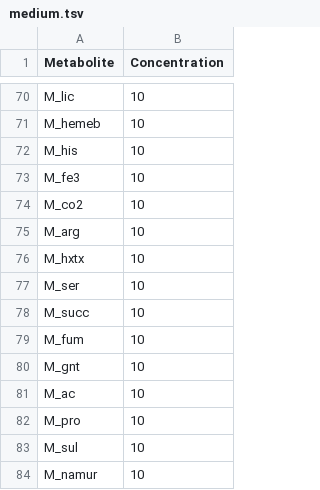
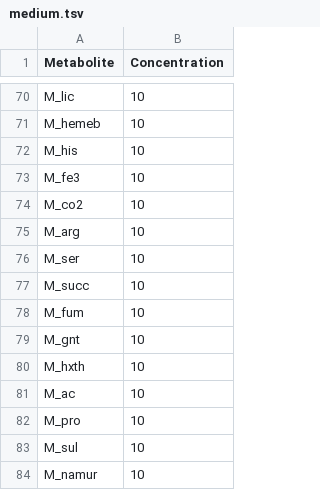
Before and after one commit to SysBioInra/RBApy, a TSV file: data/subtilis/medium.tsv, drawn as a sheet; only a part is shown, gaps mark what is left out; removed rows and columns are numbered as before the commit, all else as after; the diff names each change by its address in the sheet, - before the commit and + after, or states it on an @@ line.

```diff
--- a/data/subtilis/medium.tsv
+++ b/data/subtilis/medium.tsv
-row 76: M_hxtx | 10
+row 80: M_hxth | 10
```
Also changed, not shown: data/subtilis/data/cofactors.tsv, data/subtilis/data/locations.tsv, 23 other files.
